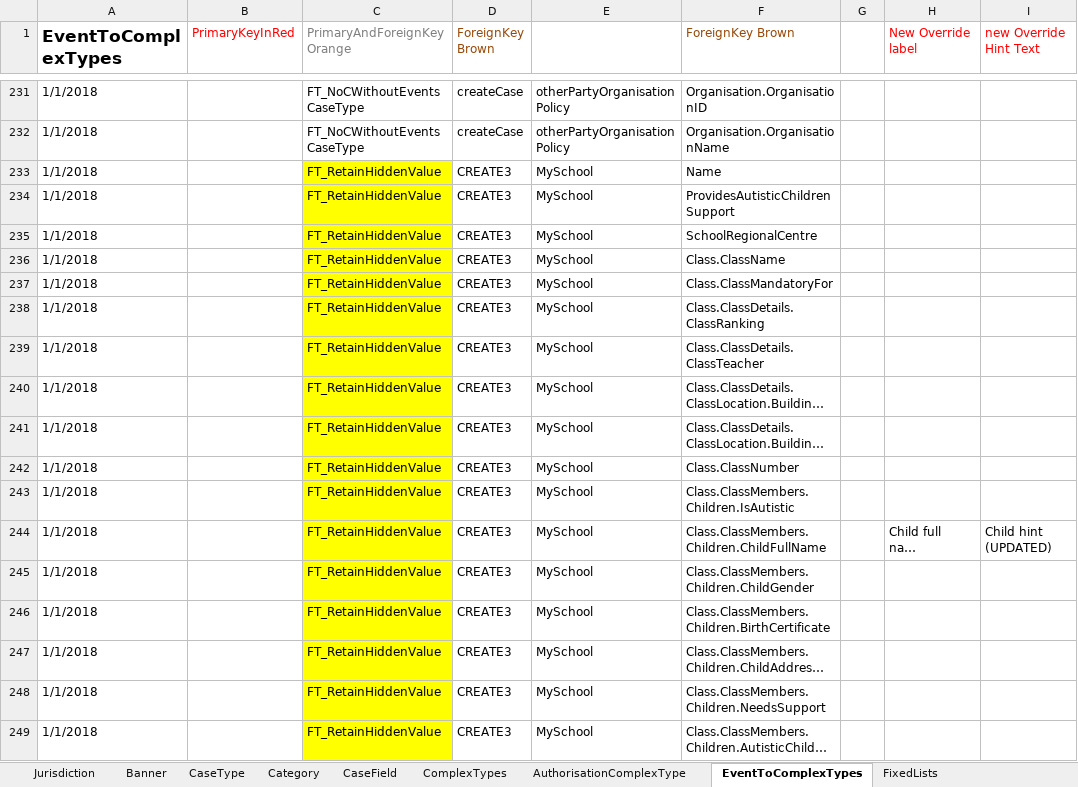
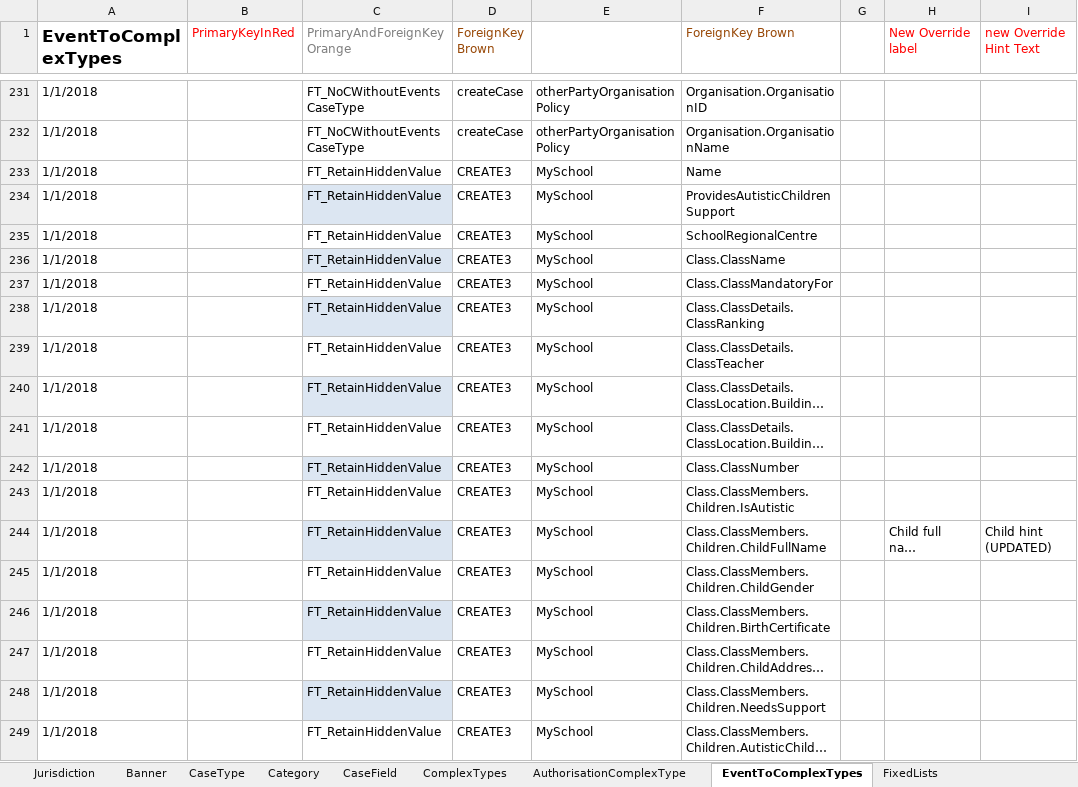
Before and after one commit to hmcts/befta-fw, an Excel workbook: src/main/resources/uk/gov/hmcts/befta/dse/ccd/definitions/excel/BEFTA_Master_Definition.xlsx, sheet EventToComplexTypes, drawn as a sheet; only a part is shown, gaps mark what is left out; long unchanged cells end in …; values as stored, in another font and other column widths than the file's, no borders; table styles not drawn; the diff names each change by its address in the sheet, - before the commit and + after, or states it on an @@ line.

```diff
--- a/src/main/resources/uk/gov/hmcts/befta/dse/ccd/definitions/excel/BEFTA_Master_Definition.xlsx (sheet EventToComplexTypes)
+++ b/src/main/resources/uk/gov/hmcts/befta/dse/ccd/definitions/excel/BEFTA_Master_Definition.xlsx (sheet EventToComplexTypes)
-C233 fill: #FFFF00
+C233 fill: none
-C234 fill: #FFFF00
+C234 fill: #DCE6F2
-C235 fill: #FFFF00
+C235 fill: none
-C236 fill: #FFFF00
+C236 fill: #DCE6F2
-C237 fill: #FFFF00
+C237 fill: none
-C238 fill: #FFFF00
+C238 fill: #DCE6F2
-C239 fill: #FFFF00
+C239 fill: none
-C240 fill: #FFFF00
+C240 fill: #DCE6F2
-C241 fill: #FFFF00
+C241 fill: none
-C242 fill: #FFFF00
+C242 fill: #DCE6F2
-C243 fill: #FFFF00
+C243 fill: none
-C244 fill: #FFFF00
+C244 fill: #DCE6F2
-C245 fill: #FFFF00
+C245 fill: none
-C246 fill: #FFFF00
+C246 fill: #DCE6F2
-C247 fill: #FFFF00
+C247 fill: none
-C248 fill: #FFFF00
+C248 fill: #DCE6F2
-C249 fill: #FFFF00
+C249 fill: none
```
Also changed, not shown: sheet AuthorisationCaseEvent, sheet AuthorisationCaseField, sheet CaseEventToFields, sheet AuthorisationCaseType, sheet AuthorisationCaseState, sheet WorkBasketInputFields, 3 more sheets.
